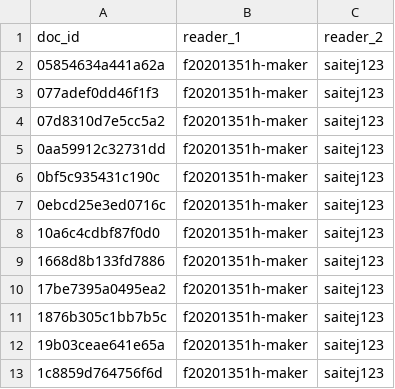
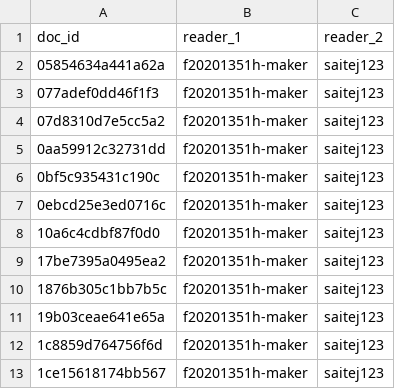
Before and after one commit to shishir13/era-v5-lab, a CSV file: teams/01-data-a/gold/code-python_gold.csv, drawn as a sheet; only a part is shown; the shorter side is filled out with more unchanged rows.

```diff
--- a/teams/01-data-a/gold/code-python_gold.csv
+++ b/teams/01-data-a/gold/code-python_gold.csv
@@ -8,3 +8,2 @@ doc_id,reader_1,reader_2
 10a6c4cdbf87f0d0,f20201351h-maker,saitej123
-1668d8b133fd7886,f20201351h-maker,saitej123
 17be7395a0495ea2,f20201351h-maker,saitej123
```
Also changed, not shown: teams/01-data-a/gold/gold_coverage.csv, teams/01-data-a/gold/sci-finepdfs_gold.csv.
